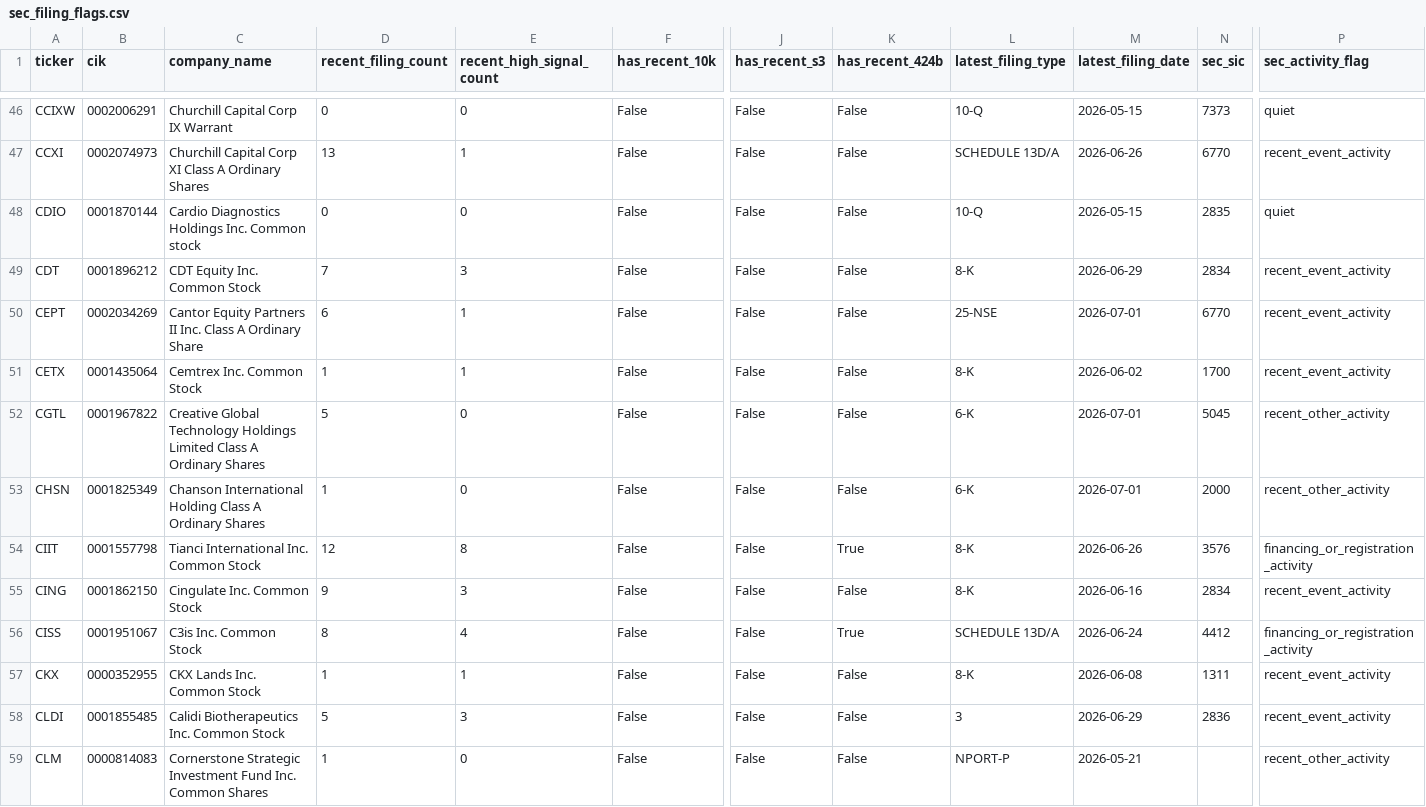
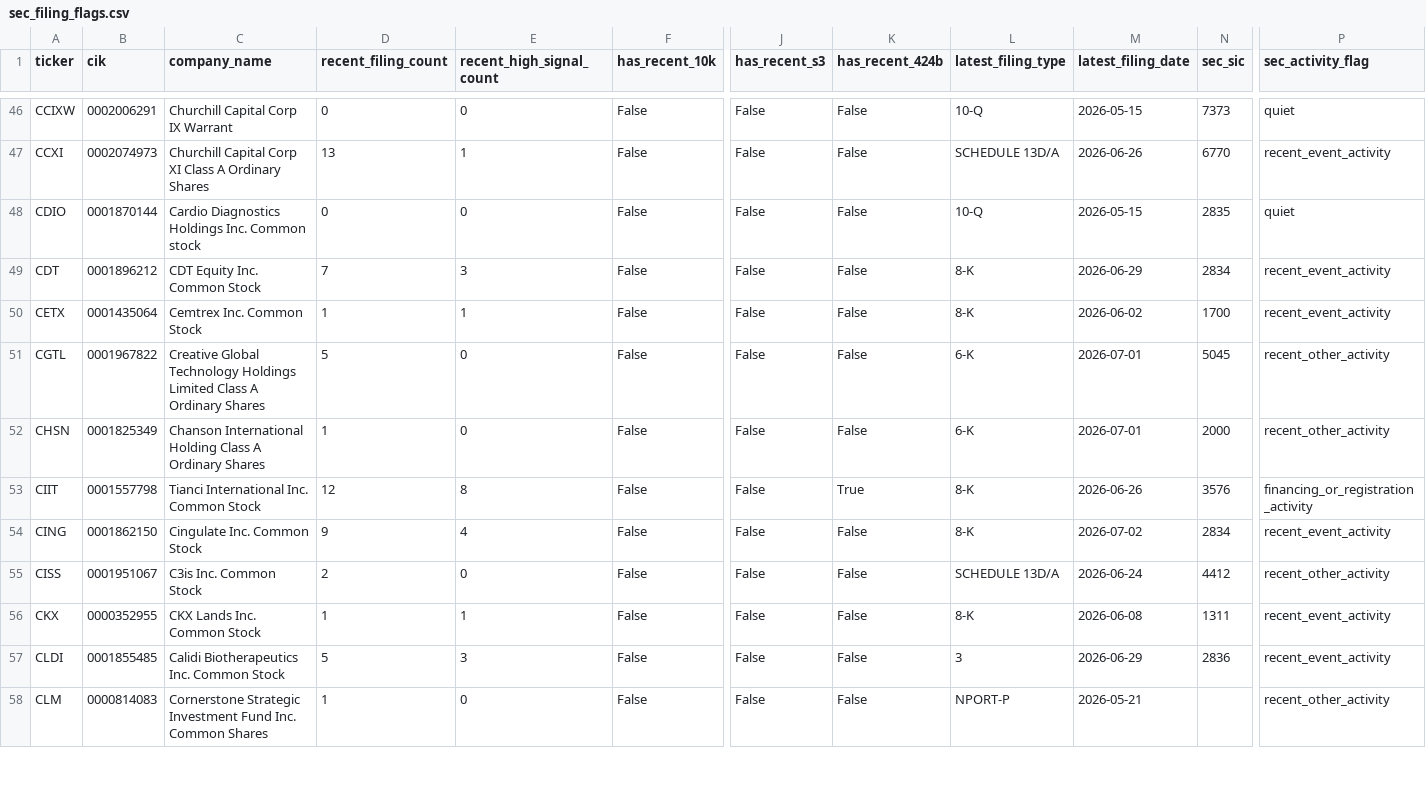
Before and after one commit to Kastnermj/mysterymachine, a CSV file: data/processed/sec_filing_flags.csv, drawn as a sheet; only a part is shown, gaps mark what is left out; removed rows and columns are numbered as before the commit, all else as after; rows hold the shown columns only; the diff covers the shown part only; the diff names each change by its address in the sheet, - before the commit and + after, or states it on an @@ line.

```diff
--- a/data/processed/sec_filing_flags.csv
+++ b/data/processed/sec_filing_flags.csv
-row 50: CEPT | 0002034269 | Cantor Equity Partners II Inc. Class A Ordinary Share | 6 | 1 | False | False | False | 25-NSE | 2026-07-01 | 6770 | recent_event_activity
-E54 (recent_high_signal_count): 3
+E54 (recent_high_signal_count): 4
-M54 (latest_filing_date): 2026-06-16
+M54 (latest_filing_date): 2026-07-02
-D55 (recent_filing_count): 8
+D55 (recent_filing_count): 2
-E55 (recent_high_signal_count): 4
+E55 (recent_high_signal_count): 0
-K55 (has_recent_424b): True
+K55 (has_recent_424b): False
-P55 (sec_activity_flag): financing_or_registration_activity
+P55 (sec_activity_flag): recent_other_activity
```
Also changed, not shown: 2 added rows, 2 removed rows and 116 edited cells elsewhere in this file, data/processed/fundamentals_stub.csv, data/processed/price_history_features.csv, 10 other files.
